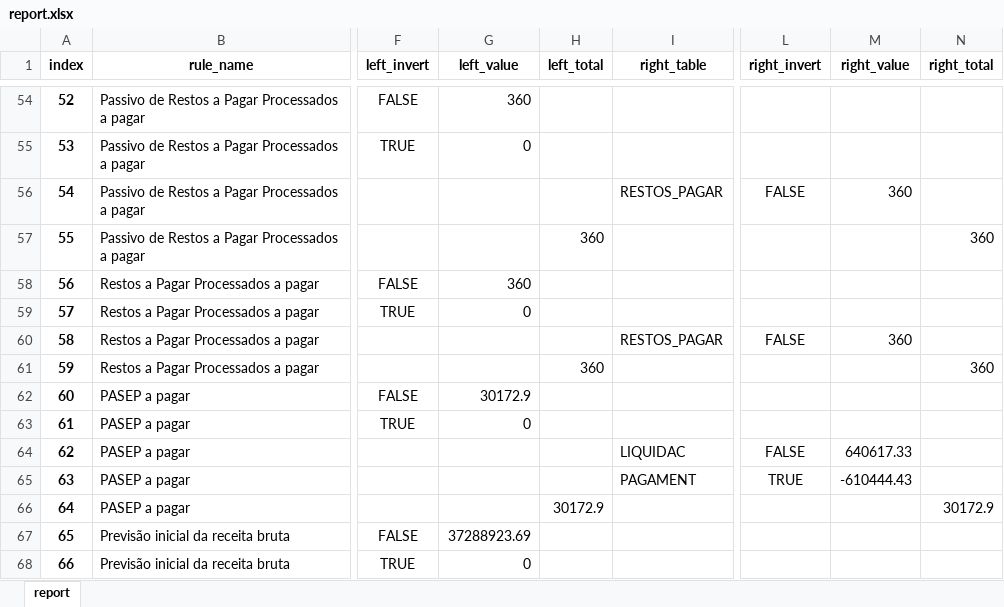
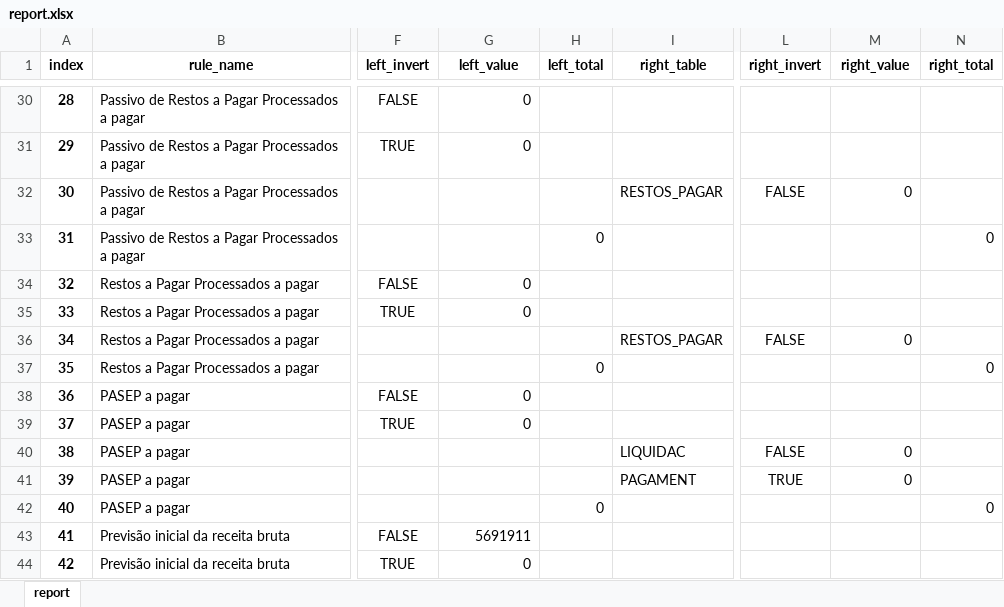
Before and after one commit to iddrs/consistencia-contabil2, an Excel workbook: report.xlsx, sheet report, drawn as a sheet; only a part is shown, gaps mark what is left out; values as stored, in another font and other column widths than the file's, no borders; addresses are those after the commit; the diff covers the shown part only; the diff names each change by its address in the sheet, - before the commit and + after, or states it on an @@ line.

```diff
--- a/report.xlsx (sheet report)
+++ b/report.xlsx (sheet report)
@@ column A (index) renumbered between rows 26 and 1020 @@
-G30 (left_value): 360
+G30 (left_value): 0
-M32 (right_value): 360
+M32 (right_value): 0
-H33 (left_total): 360
+H33 (left_total): 0
-N33 (right_total): 360
+N33 (right_total): 0
-G34 (left_value): 360
+G34 (left_value): 0
-M36 (right_value): 360
+M36 (right_value): 0
-H37 (left_total): 360
+H37 (left_total): 0
-N37 (right_total): 360
+N37 (right_total): 0
-G38 (left_value): 30172.9
+G38 (left_value): 0
-M40 (right_value): 640617.33
+M40 (right_value): 0
-M41 (right_value): -610444.43
+M41 (right_value): 0
-H42 (left_total): 30172.9
+H42 (left_total): 0
-N42 (right_total): 30172.9
+N42 (right_total): 0
-G43 (left_value): 37288923.69
+G43 (left_value): 5691911
```
Also changed, not shown: 4 added rows, 34 removed rows and 330 edited cells elsewhere in this sheet, 6 other files.
